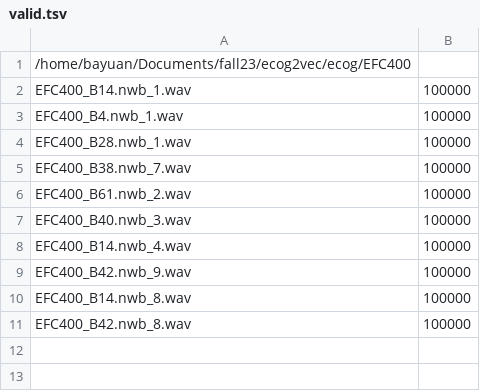
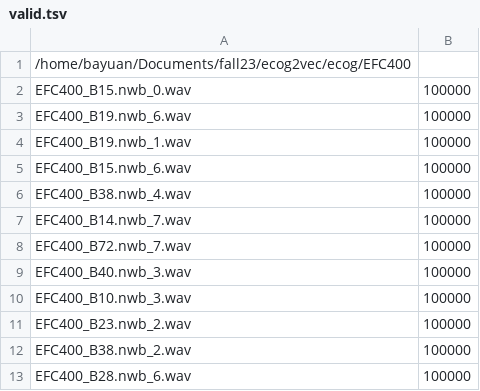
Before and after one commit to b4yuan/ecog2vec, a TSV file: manifest/valid.tsv, drawn as a sheet.

```diff
--- a/manifest/valid.tsv
+++ b/manifest/valid.tsv
@@ -1,11 +1,13 @@
 /home/bayuan/Documents/fall23/ecog2vec/ecog/EFC400
-EFC400_B14.nwb_1.wav	100000
-EFC400_B4.nwb_1.wav	100000
-EFC400_B28.nwb_1.wav	100000
-EFC400_B38.nwb_7.wav	100000
-EFC400_B61.nwb_2.wav	100000
+EFC400_B15.nwb_0.wav	100000
+EFC400_B19.nwb_6.wav	100000
+EFC400_B19.nwb_1.wav	100000
+EFC400_B15.nwb_6.wav	100000
+EFC400_B38.nwb_4.wav	100000
+EFC400_B14.nwb_7.wav	100000
+EFC400_B72.nwb_7.wav	100000
 EFC400_B40.nwb_3.wav	100000
-EFC400_B14.nwb_4.wav	100000
-EFC400_B42.nwb_9.wav	100000
-EFC400_B14.nwb_8.wav	100000
-EFC400_B42.nwb_8.wav	100000
+EFC400_B10.nwb_3.wav	100000
+EFC400_B23.nwb_2.wav	100000
+EFC400_B38.nwb_2.wav	100000
+EFC400_B28.nwb_6.wav	100000
```
Also changed, not shown: manifest/train.tsv, 1 other file.
